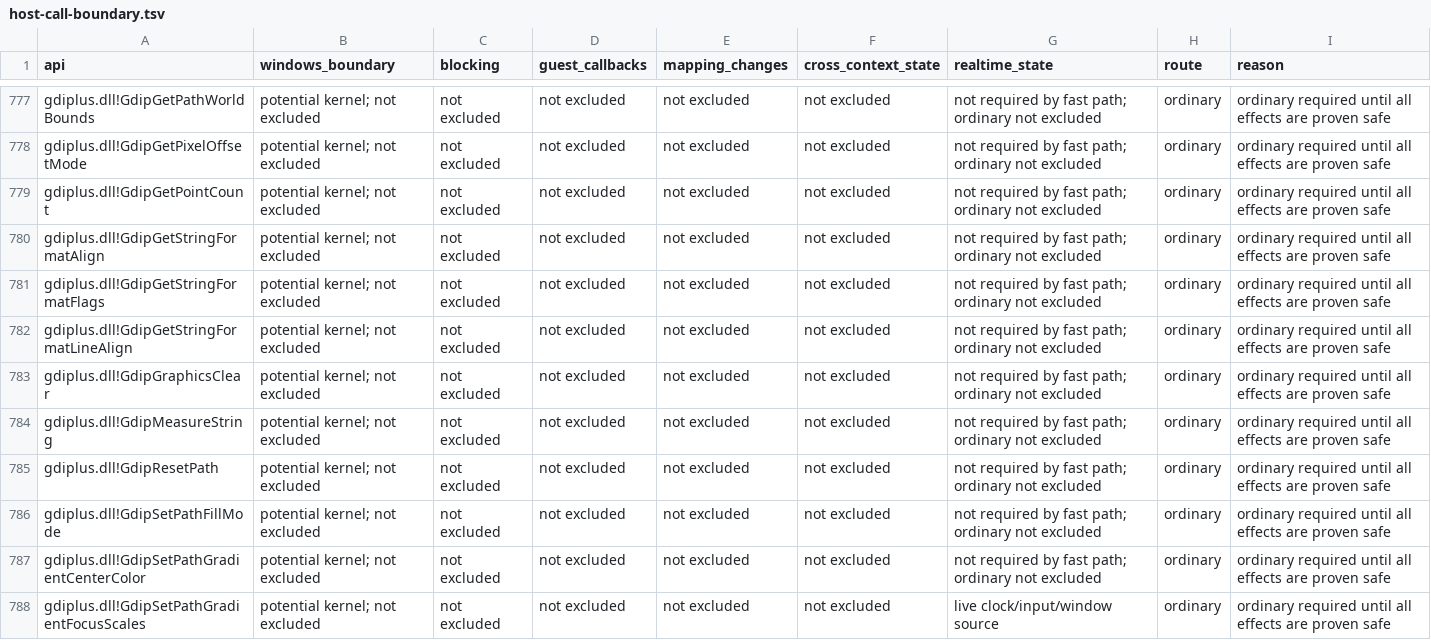
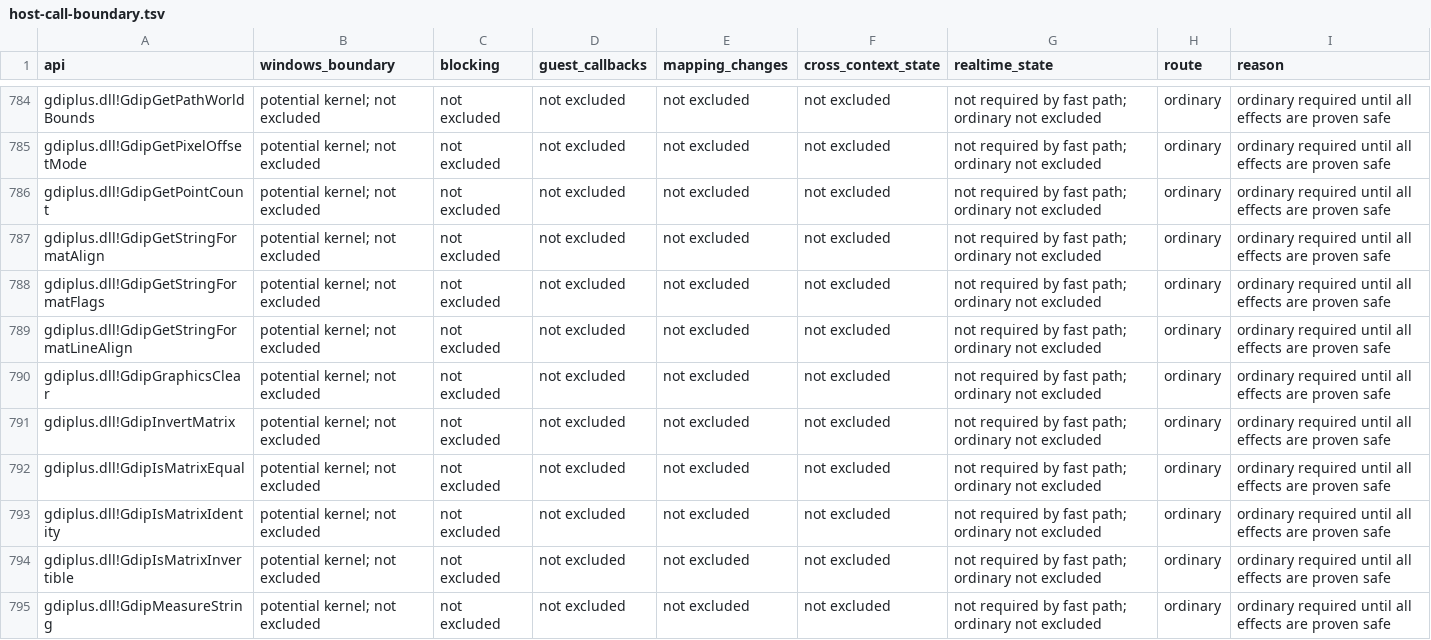
Before and after one commit to hitode-project/hitode, a TSV file: docs/host-call-boundary.tsv, drawn as a sheet; only a part is shown, gaps mark what is left out; the shorter side is filled out with more unchanged rows; the diff covers the shown part only.

Commit message:
feat(gdiplus): implement the affine matrix export family
Implement all twenty-one matrix exports through the existing GDI+ object namespace and shared neutral affine math. Constructors, clones, composition, inversion and float/integer point and vector transformations share one implementation across host platforms. Validate complete point transformations before writes so overflow cannot partially update the input array.

Basis: Microsoft Learn Matrix and MatrixOrder contracts and the generated flat API signatures. Composition uses row vectors, with binary64 intermediates and binary32 stored coefficients. Integer coordinates use nearest-integer rounding with half ties toward positive infinity. Singular inversions return InvalidParameter; non-finite transformed results return ValueOverflow. These boundary choices have authored tests but were not sampled on a Windows 7 SP1 x86 oracle.

The matrix regression and existing portable bitmap/path regressions pass on interpreter, JIT and Unicorn. Scoped adv-device and adv-win32 Clippy checks pass. Generated registration inventory and device specifications are synchronized.

```diff
--- a/docs/host-call-boundary.tsv
+++ b/docs/host-call-boundary.tsv
@@ -783,2 +790,6 @@ gdiplus.dll!GdipGetStringFormatLineAlign	potential kernel; not excluded	not excl
 gdiplus.dll!GdipGraphicsClear	potential kernel; not excluded	not excluded	not excluded	not excluded	not excluded	not required by fast path; ordinary not excluded	ordinary	ordinary required until all effects are proven safe
+gdiplus.dll!GdipInvertMatrix	potential kernel; not excluded	not excluded	not excluded	not excluded	not excluded	not required by fast path; ordinary not excluded	ordinary	ordinary required until all effects are proven safe
+gdiplus.dll!GdipIsMatrixEqual	potential kernel; not excluded	not excluded	not excluded	not excluded	not excluded	not required by fast path; ordinary not excluded	ordinary	ordinary required until all effects are proven safe
+gdiplus.dll!GdipIsMatrixIdentity	potential kernel; not excluded	not excluded	not excluded	not excluded	not excluded	not required by fast path; ordinary not excluded	ordinary	ordinary required until all effects are proven safe
+gdiplus.dll!GdipIsMatrixInvertible	potential kernel; not excluded	not excluded	not excluded	not excluded	not excluded	not required by fast path; ordinary not excluded	ordinary	ordinary required until all effects are proven safe
 gdiplus.dll!GdipMeasureString	potential kernel; not excluded	not excluded	not excluded	not excluded	not excluded	not required by fast path; ordinary not excluded	ordinary	ordinary required until all effects are proven safe
```
Also changed, not shown: 17 added rows elsewhere in this file, 9 other files.
